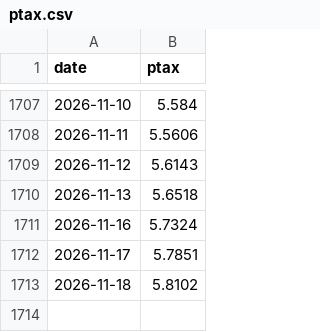
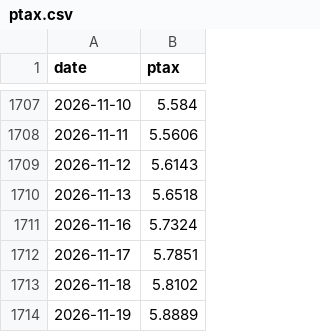
Before and after one commit to Wizzardzz/financialdream-signals, a CSV file: data/ptax.csv, drawn as a sheet; only a part is shown, gaps mark what is left out.

```diff
--- a/data/ptax.csv
+++ b/data/ptax.csv
@@ -1713 +1713,2 @@ date,ptax
 2026-11-18,5.8102
+2026-11-19,5.8889
```
Also changed, not shown: 1 other file.
